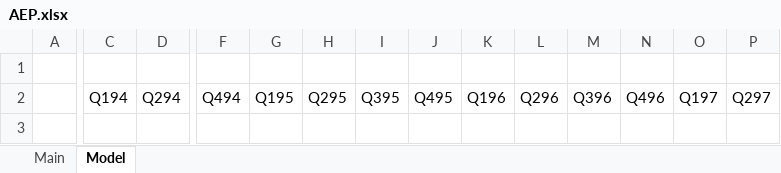
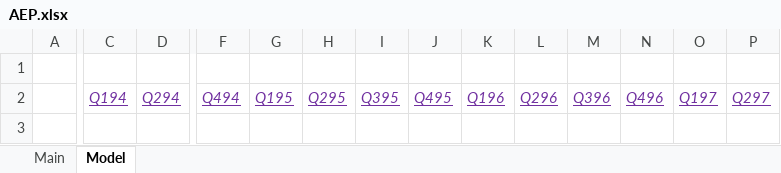
Before and after one commit to dillonwalton/models, an Excel workbook: AEP.xlsx, sheet Model, drawn as a sheet; only a part is shown, gaps mark what is left out; values as stored, in another font and other column widths than the file's, no borders; charts and pictures not drawn; the diff covers the shown part only; the diff names each change by its address in the sheet, - before the commit and + after, or states it on an @@ line.

```diff
--- a/AEP.xlsx (sheet Model)
+++ b/AEP.xlsx (sheet Model)
@@ C2:D2 underline: off → on, italic: off → on, text colour: black → #7030A0 @@
@@ F2:P2 underline: off → on, italic: off → on, text colour: black → #7030A0 @@
```
Also changed, not shown: cell formats elsewhere in this sheet, AES.xlsx, ALNT.xlsx, 21 other files.
